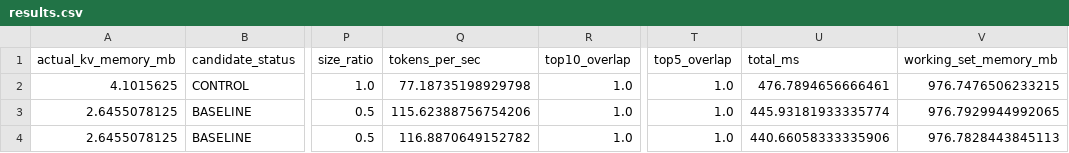
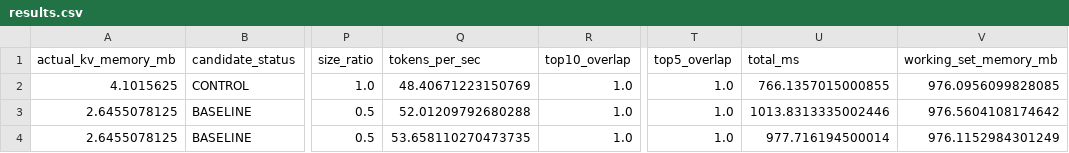
Before and after one commit to dawsonblock/MLX-RFSN-main, a CSV file: artifacts/bench/shootout/promotion/results.csv, drawn as a sheet; only a part is shown, gaps mark what is left out; the diff names each change by its address in the sheet, - before the commit and + after, or states it on an @@ line.

```diff
--- a/artifacts/bench/shootout/promotion/results.csv
+++ b/artifacts/bench/shootout/promotion/results.csv
-Q2 (tokens_per_sec): 77.18735198929798
+Q2 (tokens_per_sec): 48.40671223150769
-U2 (total_ms): 476.7894656666461
+U2 (total_ms): 766.1357015000855
-V2 (working_set_memory_mb): 976.7476506233215
+V2 (working_set_memory_mb): 976.0956099828085
-Q3 (tokens_per_sec): 115.62388756754206
+Q3 (tokens_per_sec): 52.01209792680288
-U3 (total_ms): 445.93181933335774
+U3 (total_ms): 1013.8313335002446
-V3 (working_set_memory_mb): 976.7929944992065
+V3 (working_set_memory_mb): 976.5604108174642
-Q4 (tokens_per_sec): 116.8870649152782
+Q4 (tokens_per_sec): 53.658110270473735
-U4 (total_ms): 440.66058333335906
+U4 (total_ms): 977.716194500014
-V4 (working_set_memory_mb): 976.7828443845113
+V4 (working_set_memory_mb): 976.1152984301249
```
Also changed, not shown: artifacts/bench/shootout/full_logit/results.csv, artifacts/bench/shootout/memory/results.csv, 14 other files.
